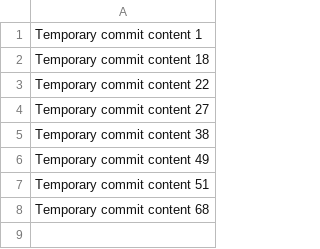
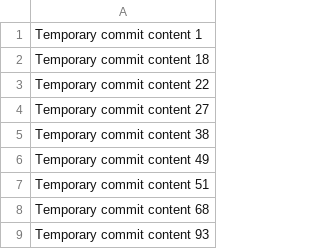
Before and after one commit to yay12/omega-157-i, a CSV file: data.csv, drawn as a sheet.

```diff
--- a/data.csv
+++ b/data.csv
@@ -8 +8,2 @@ Temporary commit content 51
 Temporary commit content 68
+Temporary commit content 93
```
